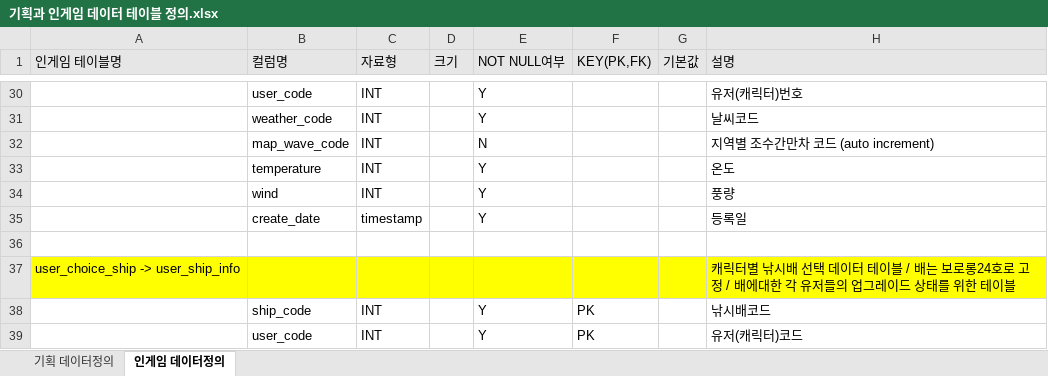
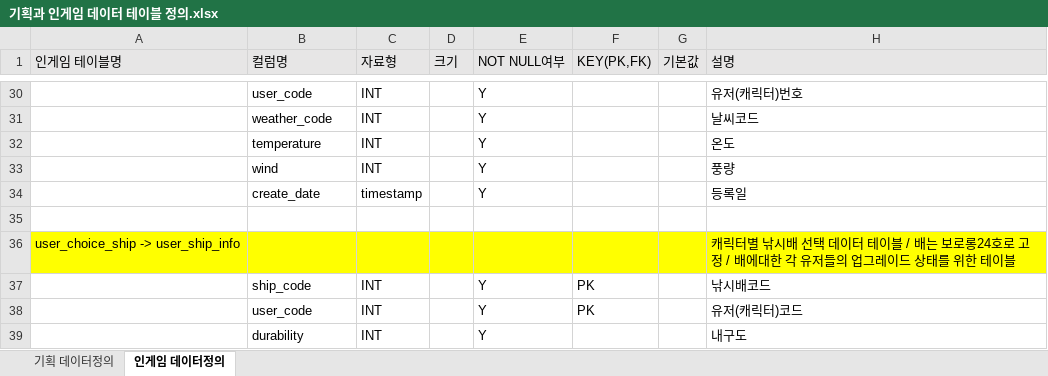
Before and after one commit to pgh97/game-project, an Excel workbook: docs/DataDocs/기획과 인게임 데이터 테이블 정의.xlsx, sheet 인게임 데이터정의, drawn as a sheet; only a part is shown, gaps mark what is left out; the shorter side is filled out with more unchanged rows; values as stored, in another font and other column widths than the file's, no borders; the diff names each change by its address in the sheet, - before the commit and + after, or states it on an @@ line.

```diff
--- a/docs/DataDocs/기획과 인게임 데이터 테이블 정의.xlsx (sheet 인게임 데이터정의)
+++ b/docs/DataDocs/기획과 인게임 데이터 테이블 정의.xlsx (sheet 인게임 데이터정의)
-row 32:  | map_wave_code | INT |  | N |  |  | 지역별 조수간만차 코드 (auto increment)
```
Also changed, not shown: docs/APIDocs/API명세서.xlsx, 38 other files.
